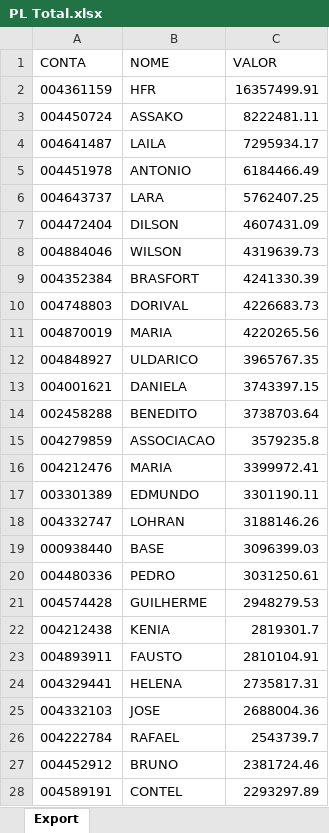
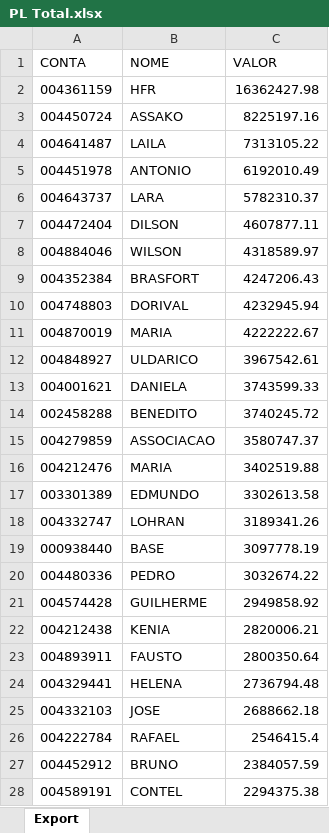
Before and after one commit to lauroteles/app_mesa_de_opera-es_corrigido, an Excel workbook: PL Total.xlsx, sheet Export, drawn as a sheet; only a part is shown; values as stored, in another font and other column widths than the file's, no borders; the diff covers the shown part only; the diff names each change by its address in the sheet, - before the commit and + after, or states it on an @@ line.

```diff
--- a/PL Total.xlsx (sheet Export)
+++ b/PL Total.xlsx (sheet Export)
-C2 (VALOR): 16357499.91
+C2 (VALOR): 16362427.98
-C3 (VALOR): 8222481.11
+C3 (VALOR): 8225197.16
-C4 (VALOR): 7295934.17
+C4 (VALOR): 7313105.22
-C5 (VALOR): 6184466.49
+C5 (VALOR): 6192010.49
-C6 (VALOR): 5762407.25
+C6 (VALOR): 5782310.37
-C7 (VALOR): 4607431.09
+C7 (VALOR): 4607877.11
-C8 (VALOR): 4319639.73
+C8 (VALOR): 4318589.97
-C9 (VALOR): 4241330.39
+C9 (VALOR): 4247206.43
-C10 (VALOR): 4226683.73
+C10 (VALOR): 4232945.94
-C11 (VALOR): 4220265.56
+C11 (VALOR): 4222222.67
-C12 (VALOR): 3965767.35
+C12 (VALOR): 3967542.61
-C13 (VALOR): 3743397.15
+C13 (VALOR): 3743599.33
-C14 (VALOR): 3738703.64
+C14 (VALOR): 3740245.72
-C15 (VALOR): 3579235.8
+C15 (VALOR): 3580747.37
-C16 (VALOR): 3399972.41
+C16 (VALOR): 3402519.88
-C17 (VALOR): 3301190.11
+C17 (VALOR): 3302613.58
-C18 (VALOR): 3188146.26
+C18 (VALOR): 3189341.26
-C19 (VALOR): 3096399.03
+C19 (VALOR): 3097778.19
-C20 (VALOR): 3031250.61
+C20 (VALOR): 3032674.22
-C21 (VALOR): 2948279.53
+C21 (VALOR): 2949858.92
-C22 (VALOR): 2819301.7
+C22 (VALOR): 2820006.21
-C23 (VALOR): 2810104.91
+C23 (VALOR): 2800350.64
-C24 (VALOR): 2735817.31
+C24 (VALOR): 2736794.48
-C25 (VALOR): 2688004.36
+C25 (VALOR): 2688662.18
-C26 (VALOR): 2543739.7
+C26 (VALOR): 2546415.4
-C27 (VALOR): 2381724.46
+C27 (VALOR): 2384057.59
-C28 (VALOR): 2293297.89
+C28 (VALOR): 2294375.38
```
Also changed, not shown: 33 added rows, 32 removed rows and 436 edited cells elsewhere in this sheet, Saldo.xlsx, controle.xlsx.
